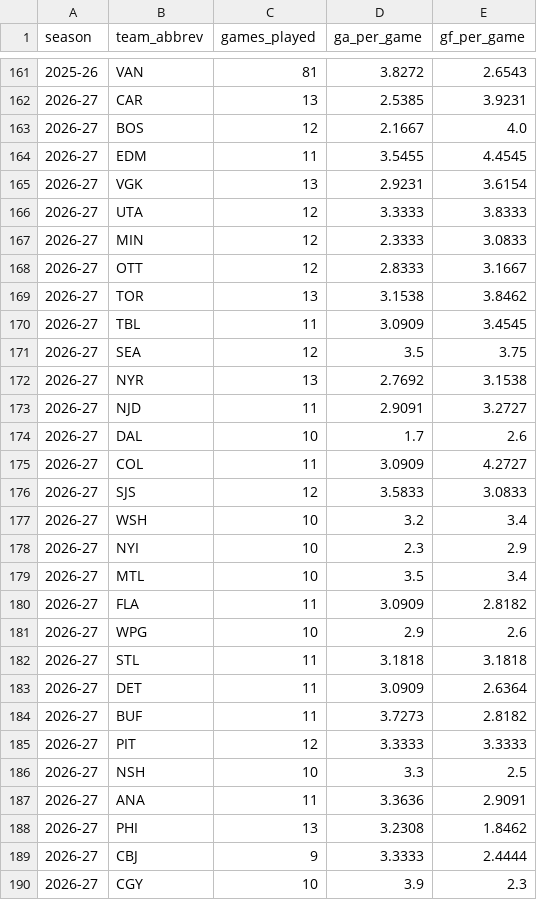
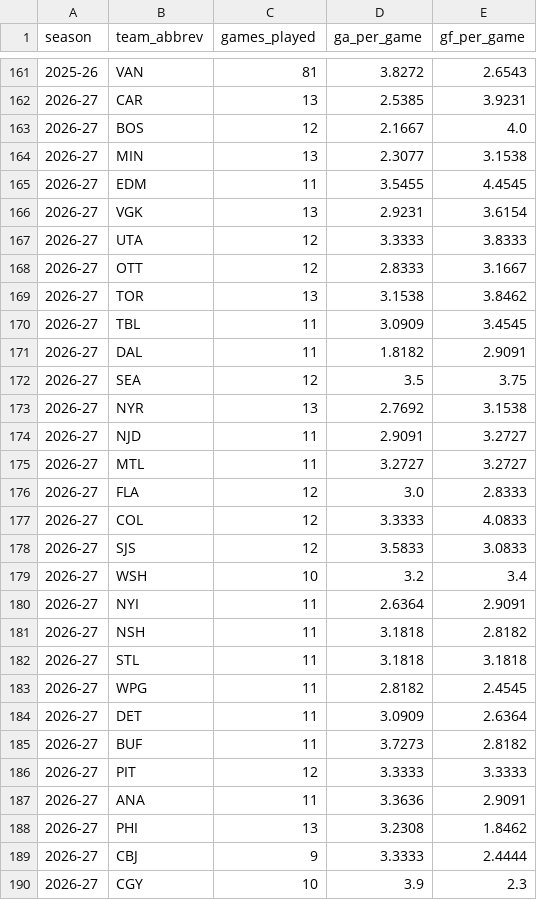
Before and after one commit to KylanHuynh7/Variance97, a CSV file: data/opponent_team_stats.csv, drawn as a sheet; only a part is shown, gaps mark what is left out; the diff covers the shown part only.

```diff
--- a/data/opponent_team_stats.csv
+++ b/data/opponent_team_stats.csv
@@ -163,2 +163,3 @@ season,team_abbrev,games_played,ga_per_game,gf_per_game
 2026-27,BOS,12,2.1667,4.0
+2026-27,MIN,13,2.3077,3.1538
 2026-27,EDM,11,3.5455,4.4545
@@ -166,3 +167,2 @@ season,team_abbrev,games_played,ga_per_game,gf_per_game
 2026-27,UTA,12,3.3333,3.8333
-2026-27,MIN,12,2.3333,3.0833
 2026-27,OTT,12,2.8333,3.1667
@@ -170,2 +170,3 @@ season,team_abbrev,games_played,ga_per_game,gf_per_game
 2026-27,TBL,11,3.0909,3.4545
+2026-27,DAL,11,1.8182,2.9091
 2026-27,SEA,12,3.5,3.75
@@ -173,11 +174,11 @@ season,team_abbrev,games_played,ga_per_game,gf_per_game
 2026-27,NJD,11,2.9091,3.2727
-2026-27,DAL,10,1.7,2.6
-2026-27,COL,11,3.0909,4.2727
+2026-27,MTL,11,3.2727,3.2727
+2026-27,FLA,12,3.0,2.8333
+2026-27,COL,12,3.3333,4.0833
 2026-27,SJS,12,3.5833,3.0833
 2026-27,WSH,10,3.2,3.4
-2026-27,NYI,10,2.3,2.9
-2026-27,MTL,10,3.5,3.4
-2026-27,FLA,11,3.0909,2.8182
-2026-27,WPG,10,2.9,2.6
+2026-27,NYI,11,2.6364,2.9091
+2026-27,NSH,11,3.1818,2.8182
 2026-27,STL,11,3.1818,3.1818
+2026-27,WPG,11,2.8182,2.4545
 2026-27,DET,11,3.0909,2.6364
@@ -185,3 +186,2 @@ season,team_abbrev,games_played,ga_per_game,gf_per_game
 2026-27,PIT,12,3.3333,3.3333
-2026-27,NSH,10,3.3,2.5
 2026-27,ANA,11,3.3636,2.9091
```
Also changed, not shown: 6 edited cells elsewhere in this file, data/crosby_game_log_clean.csv, data/goalie_game_logs.csv, 7 other files.
